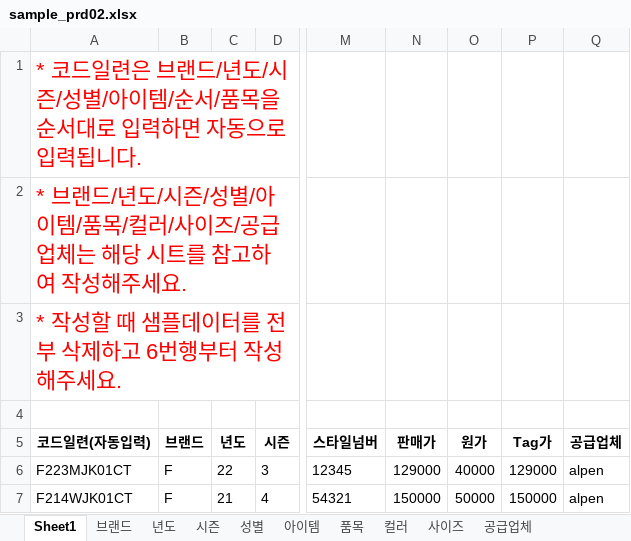
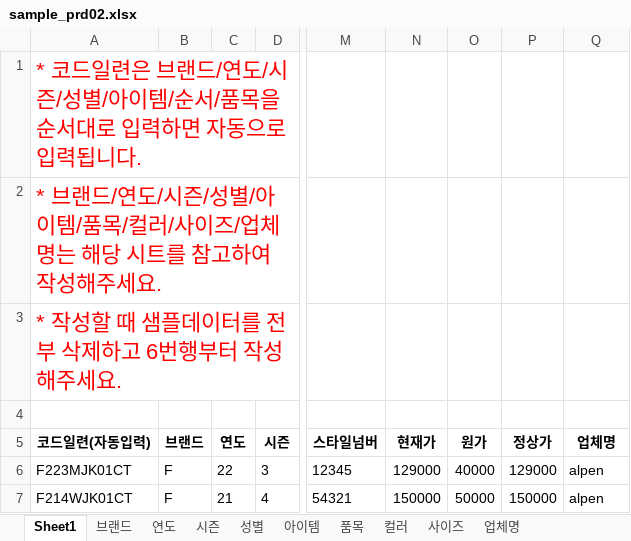
Before and after one commit to fourlab-charls74/fourlab, an Excel workbook: public/sample/sample_prd02.xlsx, sheet Sheet1, drawn as a sheet; only a part is shown, gaps mark what is left out; values as stored, in another font and other column widths than the file's, no borders; the diff names each change by its address in the sheet, - before the commit and + after, or states it on an @@ line.

```diff
--- a/public/sample/sample_prd02.xlsx (sheet Sheet1)
+++ b/public/sample/sample_prd02.xlsx (sheet Sheet1)
-sheet tab: 년도
+sheet tab: 연도
-sheet tab: 공급업체
+sheet tab: 업체명
-A1 (코드일련(자동입력)): …브랜드/년도/시즌…
+A1 (코드일련(자동입력)): …브랜드/연도/시즌…
-A2 (코드일련(자동입력)): …브랜드/년도/시즌/성별/아이템/품목/컬러/사이즈/공급업체는 해당…
+A2 (코드일련(자동입력)): …브랜드/연도/시즌/성별/아이템/품목/컬러/사이즈/업체명는 해당…
-C5: 년도
+C5: 연도
-N5: 판매가
+N5: 현재가
-P5: Tag가
+P5: 정상가
-Q5: 공급업체
+Q5: 업체명
```
Also changed, not shown: sheet 업체명, sheet 연도, 7 other files.
